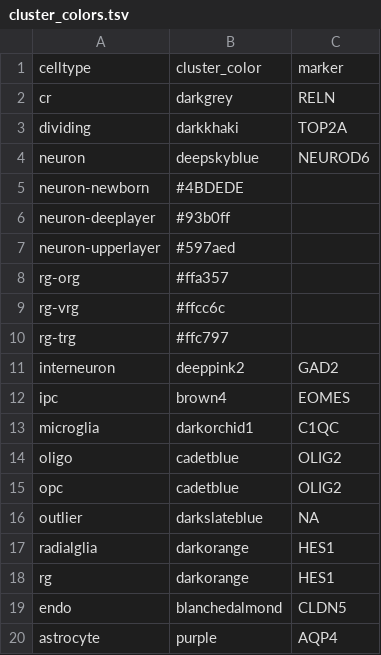
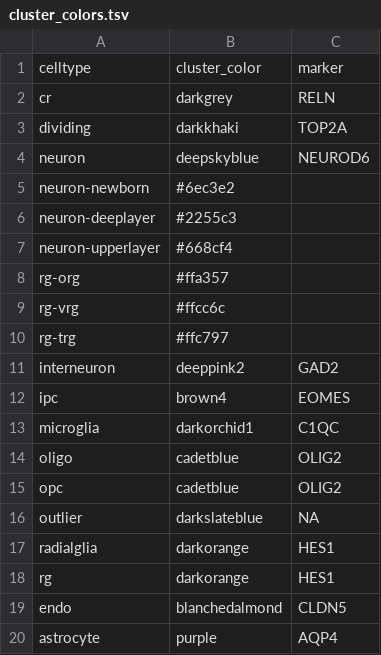
Before and after one commit to kriegstein-lab/cortical-arealization, a TSV file: second-trimester/neocortex/constellation/R/cluster_colors.tsv, drawn as a sheet.

Commit message:
Constellation plots split by stage with and without RG/neuron subtypes.

```diff
--- a/second-trimester/neocortex/constellation/R/cluster_colors.tsv
+++ b/second-trimester/neocortex/constellation/R/cluster_colors.tsv
@@ -4,5 +4,5 @@ dividing	darkkhaki	TOP2A
 neuron	deepskyblue	NEUROD6
-neuron-newborn	#4BDEDE
-neuron-deeplayer	#93b0ff
-neuron-upperlayer	#597aed
+neuron-newborn	#6ec3e2
+neuron-deeplayer	#2255c3
+neuron-upperlayer	#668cf4
 rg-org	#ffa357
```
Also changed, not shown: 17 other files.
